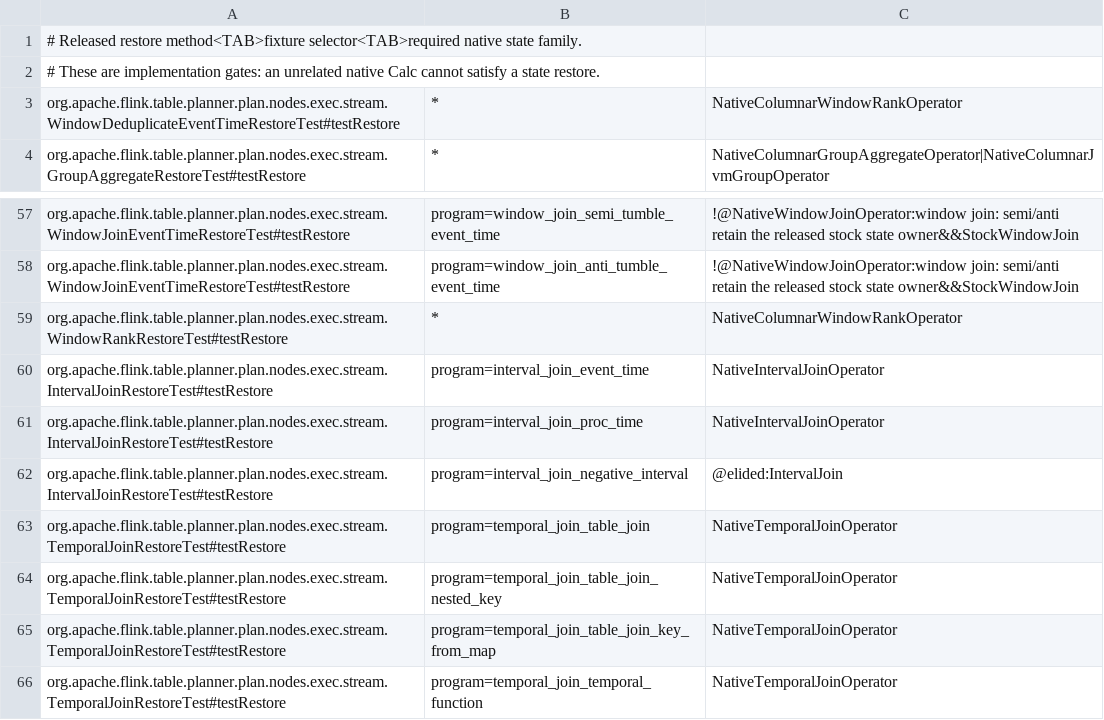
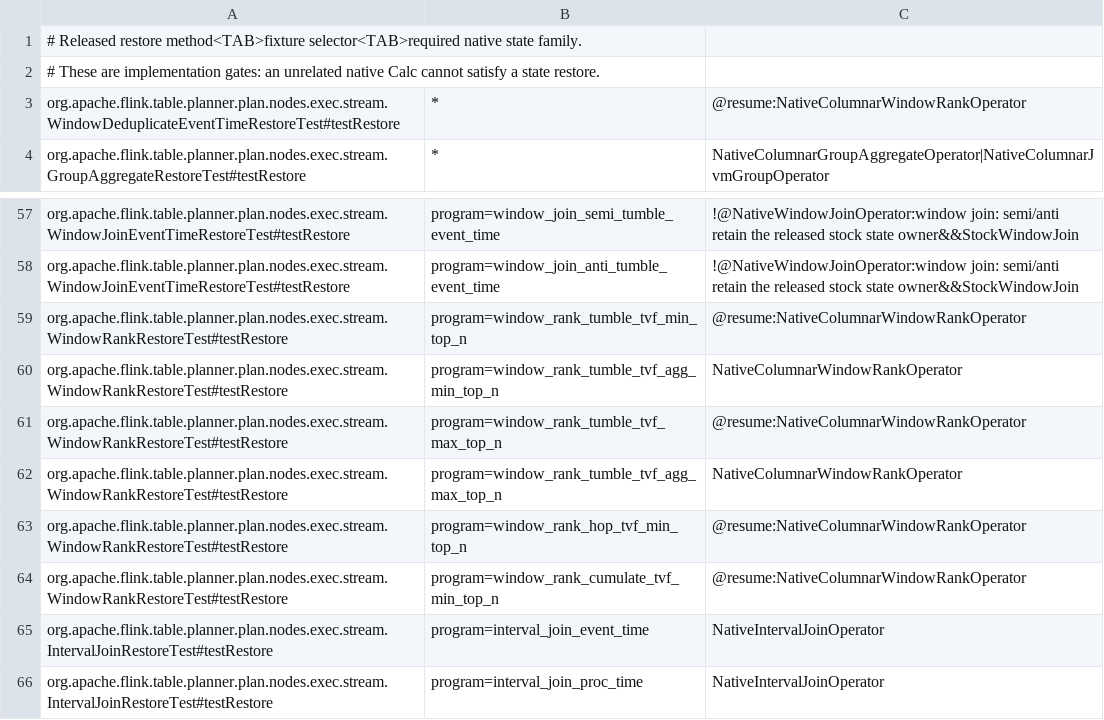
Before and after one commit to datafusion-contrib/StreamFusion, a TSV file: dev/flink-suite/agent/src/main/resources/canonical-native-execution.tsv, drawn as a sheet; only a part is shown, gaps mark what is left out; the shorter side is filled out with more unchanged rows.

Commit message:
Preserve stock window rank state across engine switches
Bind event-time window rank and deduplication from the original stock plan,
retaining its identities, serializers, maximum parallelism and time zone.
Project live retained sort lists or winner rows directly into released Flink
state, with window namespaces, event timers and the UNION input watermark.
The portable plan stays unchanged and explicit UIDs are optional.

Install calendar and tie policies before restoring rows. Preserve input
watermarks through canonical and native checkpoints so empty returns and
older incoming watermarks cannot reopen closed windows. Keep ordinary native
processing-time graphs intact because released stock translators reject
those queries. This does not change the native checkpoint wire format.

Qualify released Flink 2.2.1 with 2,374 regression controls and a separate
56-job matrix: 16 continued-input switches, 16 no-input returns, eight native
checkpoint recoveries and 16 keyed rescalings. Both submission forms, native
stores and engine orders retain transposes, custom stock source/committer
state, clean stock workers and independent external-effect assertions.
Jobs cover keyed BIGINT TUMBLE general rank and first-row dedup; 64 keys move
through 1/3/2 owners at maxP128 with singleton source/sink.

The unchanged released window rank/dedup suites pass 14 cases per engine.
Twelve require successful nonempty import and new native input; two rank
programs after aggregation receive processing credit only. All 130 canonical
witness controls and 27 clean shared Flink 1.18 processing/checkpoint checks
pass. The latter are not 1.18 canonical qualification. Native code/library
is unchanged; no new native-suite run is claimed.

P0 #569 remains incomplete: thirteen families now have representative
automatic job handoffs, all fifteen remain partial and all ten full acceptance
criteria stay open. Wider bounds/types, recovery/failure/version matrices and
native connector delivery protocols remain. Benchmarking stays deferred at
the maintainer's request.

```diff
--- a/dev/flink-suite/agent/src/main/resources/canonical-native-execution.tsv
+++ b/dev/flink-suite/agent/src/main/resources/canonical-native-execution.tsv
@@ -2,3 +2,3 @@
 # These are implementation gates: an unrelated native Calc cannot satisfy a state restore.
-org.apache.flink.table.planner.plan.nodes.exec.stream.WindowDeduplicateEventTimeRestoreTest#testRestore	*	NativeColumnarWindowRankOperator
+org.apache.flink.table.planner.plan.nodes.exec.stream.WindowDeduplicateEventTimeRestoreTest#testRestore	*	@resume:NativeColumnarWindowRankOperator
 org.apache.flink.table.planner.plan.nodes.exec.stream.GroupAggregateRestoreTest#testRestore	*	NativeColumnarGroupAggregateOperator|NativeColumnarJvmGroupOperator
@@ -58,3 +58,8 @@ org.apache.flink.table.planner.plan.nodes.exec.stream.WindowJoinEventTimeRestore
 org.apache.flink.table.planner.plan.nodes.exec.stream.WindowJoinEventTimeRestoreTest#testRestore	program=window_join_anti_tumble_event_time	!@NativeWindowJoinOperator:window join: semi/anti retain the released stock state owner&&StockWindowJoin
-org.apache.flink.table.planner.plan.nodes.exec.stream.WindowRankRestoreTest#testRestore	*	NativeColumnarWindowRankOperator
+org.apache.flink.table.planner.plan.nodes.exec.stream.WindowRankRestoreTest#testRestore	program=window_rank_tumble_tvf_min_top_n	@resume:NativeColumnarWindowRankOperator
+org.apache.flink.table.planner.plan.nodes.exec.stream.WindowRankRestoreTest#testRestore	program=window_rank_tumble_tvf_agg_min_top_n	NativeColumnarWindowRankOperator
+org.apache.flink.table.planner.plan.nodes.exec.stream.WindowRankRestoreTest#testRestore	program=window_rank_tumble_tvf_max_top_n	@resume:NativeColumnarWindowRankOperator
+org.apache.flink.table.planner.plan.nodes.exec.stream.WindowRankRestoreTest#testRestore	program=window_rank_tumble_tvf_agg_max_top_n	NativeColumnarWindowRankOperator
+org.apache.flink.table.planner.plan.nodes.exec.stream.WindowRankRestoreTest#testRestore	program=window_rank_hop_tvf_min_top_n	@resume:NativeColumnarWindowRankOperator
+org.apache.flink.table.planner.plan.nodes.exec.stream.WindowRankRestoreTest#testRestore	program=window_rank_cumulate_tvf_min_top_n	@resume:NativeColumnarWindowRankOperator
 org.apache.flink.table.planner.plan.nodes.exec.stream.IntervalJoinRestoreTest#testRestore	program=interval_join_event_time	NativeIntervalJoinOperator
```
Also changed, not shown: 17 other files.
